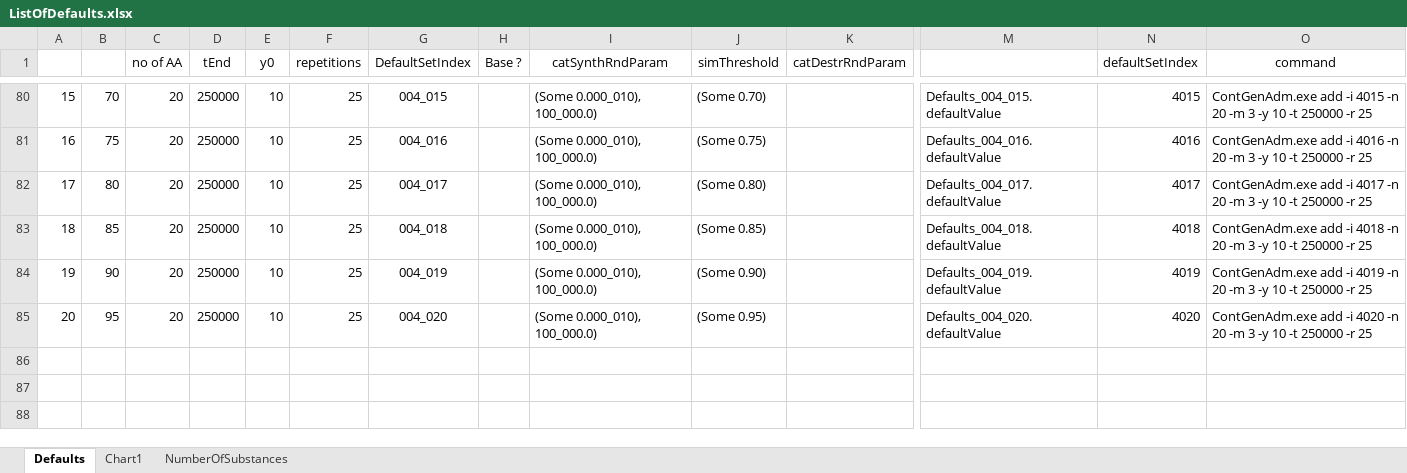
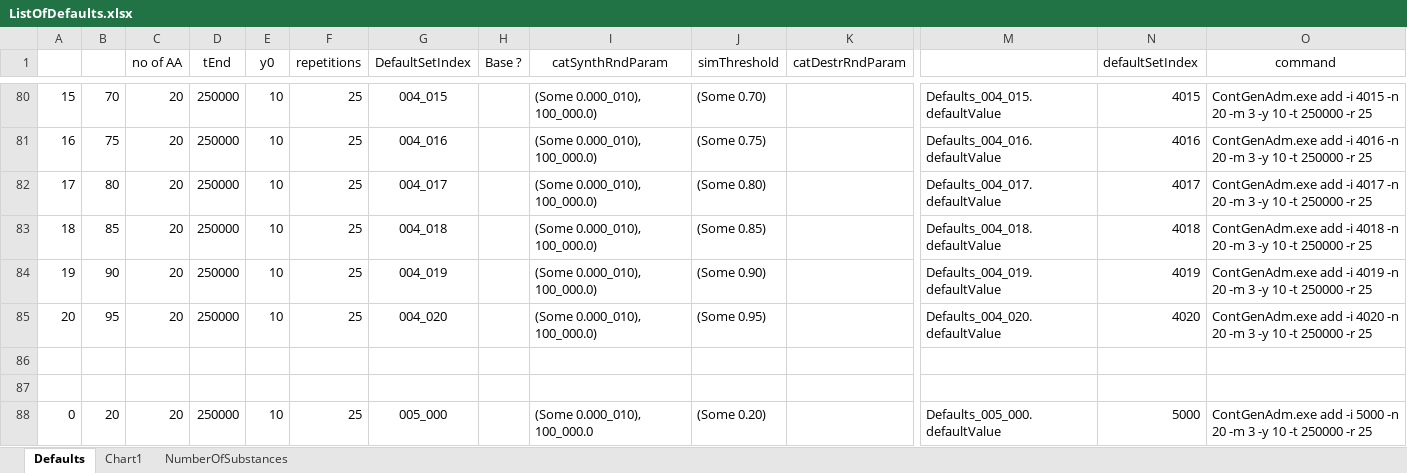
Before and after one commit to kkkmail/ClmFSharp, an Excel workbook: Math/ListOfDefaults.xlsx, sheet Defaults, drawn as a sheet; only a part is shown, gaps mark what is left out; values as stored, in another font and other column widths than the file's, no borders; rows hold the shown columns only; the diff names each change by its address in the sheet, - before the commit and + after, or states it on an @@ line.

```diff
--- a/Math/ListOfDefaults.xlsx (sheet Defaults)
+++ b/Math/ListOfDefaults.xlsx (sheet Defaults)
+row 86: (empty)
+row 87: (empty)
+row 88: 0 | 20 | 20 | 250000 | 10 | 25 | 005_000 |  | (Some 0.000_010), 100_000.0 | (Some 0.20) |  | Defaults_005_000.defaultValue | 5000 | ContGenAdm.exe add -i 5000 -n 20 -m 3 -y 10 -t 250000 -r 25
```
Also changed, not shown: sheet NumberOfSubstances, 3 other files.
